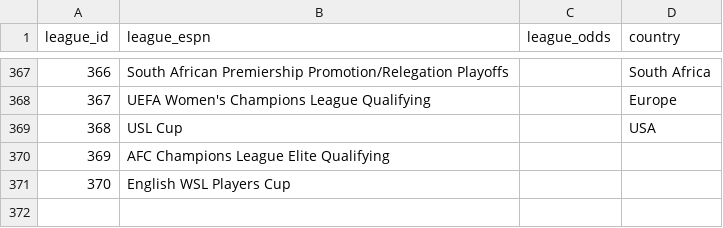
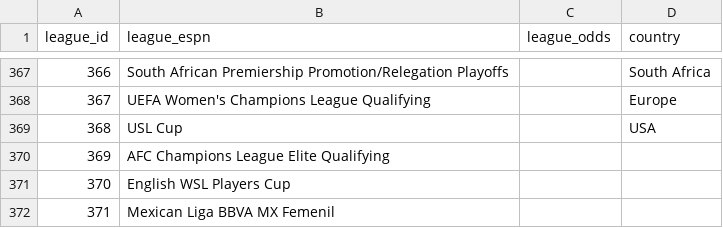
Before and after one commit to ignaciomedinar/goal-genius-dbt, a CSV file: goal_genius_db/seeds/leagues.csv, drawn as a sheet; only a part is shown, gaps mark what is left out.

```diff
--- a/goal_genius_db/seeds/leagues.csv
+++ b/goal_genius_db/seeds/leagues.csv
@@ -371 +371,2 @@
 370,English WSL Players Cup,,
+371,Mexican Liga BBVA MX Femenil,,
```
